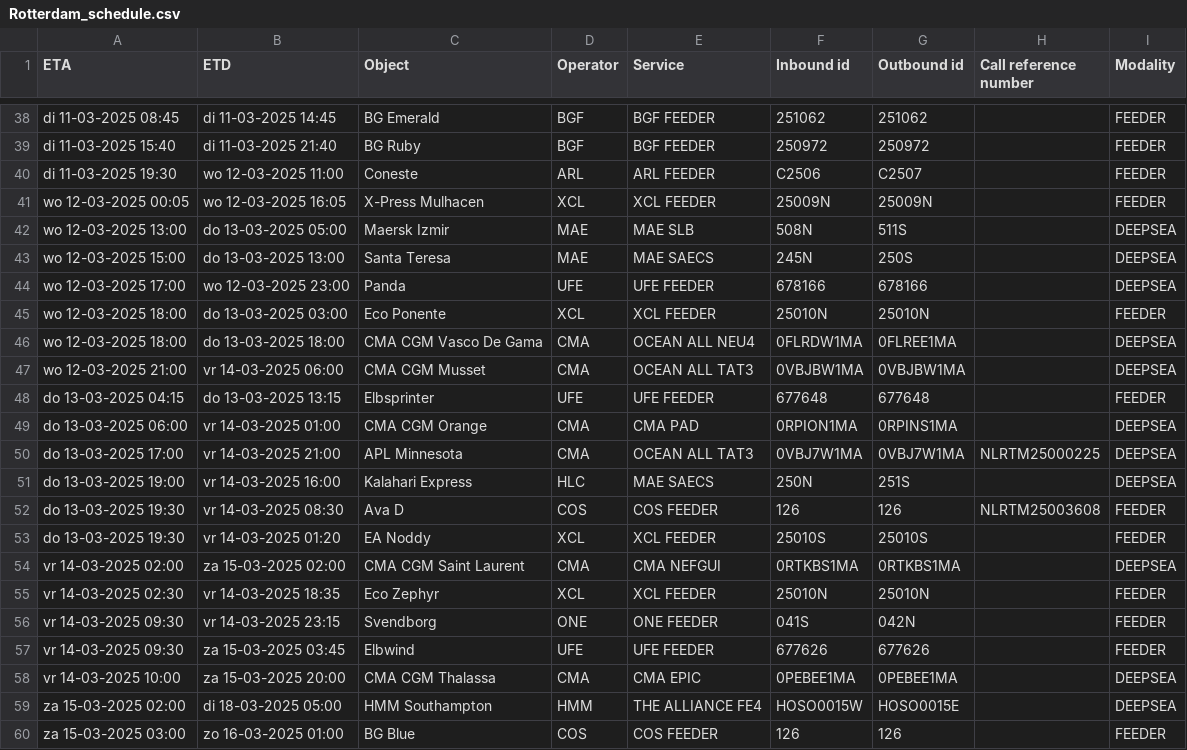
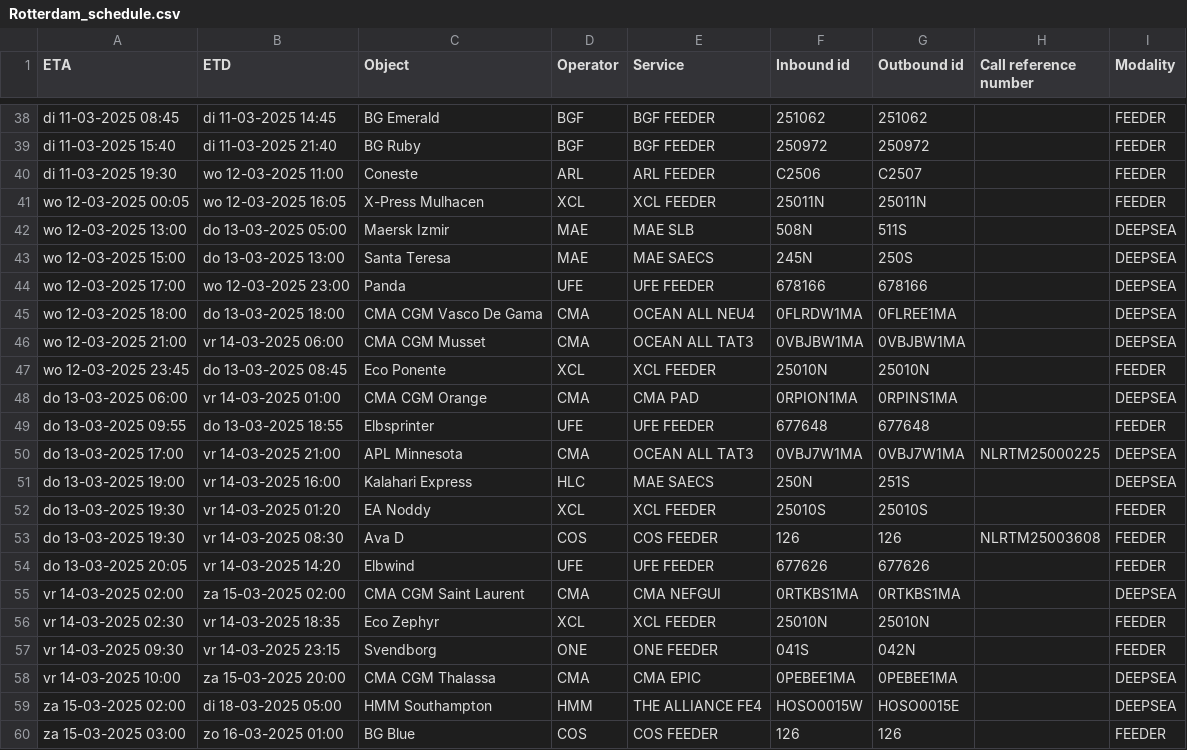
Before and after one commit to adamsurzyn-ONE/selenium_githubactions_template, a CSV file: Rotterdam_schedule.csv, drawn as a sheet; only a part is shown, gaps mark what is left out; the diff covers the shown part only.

```diff
--- a/Rotterdam_schedule.csv
+++ b/Rotterdam_schedule.csv
@@ -40,3 +40,3 @@ di 11-03-2025 15:40,di 11-03-2025 21:40,BG Ruby,BGF,BGF FEEDER,250972,250972,,FE
 di 11-03-2025 19:30,wo 12-03-2025 11:00,Coneste,ARL,ARL FEEDER,C2506,C2507,,FEEDER
-wo 12-03-2025 00:05,wo 12-03-2025 16:05,X-Press Mulhacen,XCL,XCL FEEDER,25009N,25009N,,FEEDER
+wo 12-03-2025 00:05,wo 12-03-2025 16:05,X-Press Mulhacen,XCL,XCL FEEDER,25011N,25011N,,FEEDER
 wo 12-03-2025 13:00,do 13-03-2025 05:00,Maersk Izmir,MAE,MAE SLB,508N,511S,,DEEPSEA
@@ -44,11 +44,12 @@ wo 12-03-2025 15:00,do 13-03-2025 13:00,Santa Teresa,MAE,MAE SAECS,245N,250S,,DE
 wo 12-03-2025 17:00,wo 12-03-2025 23:00,Panda,UFE,UFE FEEDER,678166,678166,,DEEPSEA
-wo 12-03-2025 18:00,do 13-03-2025 03:00,Eco Ponente,XCL,XCL FEEDER,25010N,25010N,,FEEDER
 wo 12-03-2025 18:00,do 13-03-2025 18:00,CMA CGM Vasco De Gama,CMA,OCEAN ALL NEU4,0FLRDW1MA,0FLREE1MA,,DEEPSEA
 wo 12-03-2025 21:00,vr 14-03-2025 06:00,CMA CGM Musset,CMA,OCEAN ALL TAT3,0VBJBW1MA,0VBJBW1MA,,DEEPSEA
-do 13-03-2025 04:15,do 13-03-2025 13:15,Elbsprinter,UFE,UFE FEEDER,677648,677648,,FEEDER
+wo 12-03-2025 23:45,do 13-03-2025 08:45,Eco Ponente,XCL,XCL FEEDER,25010N,25010N,,FEEDER
 do 13-03-2025 06:00,vr 14-03-2025 01:00,CMA CGM Orange,CMA,CMA PAD,0RPION1MA,0RPINS1MA,,DEEPSEA
+do 13-03-2025 09:55,do 13-03-2025 18:55,Elbsprinter,UFE,UFE FEEDER,677648,677648,,FEEDER
 do 13-03-2025 17:00,vr 14-03-2025 21:00,APL Minnesota,CMA,OCEAN ALL TAT3,0VBJ7W1MA,0VBJ7W1MA,NLRTM25000225,DEEPSEA
 do 13-03-2025 19:00,vr 14-03-2025 16:00,Kalahari Express,HLC,MAE SAECS,250N,251S,,DEEPSEA
+do 13-03-2025 19:30,vr 14-03-2025 01:20,EA Noddy,XCL,XCL FEEDER,25010S,25010S,,FEEDER
 do 13-03-2025 19:30,vr 14-03-2025 08:30,Ava D,COS,COS FEEDER,126,126,NLRTM25003608,FEEDER
-do 13-03-2025 19:30,vr 14-03-2025 01:20,EA Noddy,XCL,XCL FEEDER,25010S,25010S,,FEEDER
+do 13-03-2025 20:05,vr 14-03-2025 14:20,Elbwind,UFE,UFE FEEDER,677626,677626,,FEEDER
 vr 14-03-2025 02:00,za 15-03-2025 02:00,CMA CGM Saint Laurent,CMA,CMA NEFGUI,0RTKBS1MA,0RTKBS1MA,,DEEPSEA
@@ -56,3 +57,2 @@ vr 14-03-2025 02:30,vr 14-03-2025 18:35,Eco Zephyr,XCL,XCL FEEDER,25010N,25010N,
 vr 14-03-2025 09:30,vr 14-03-2025 23:15,Svendborg,ONE,ONE FEEDER,041S,042N,,FEEDER
-vr 14-03-2025 09:30,za 15-03-2025 03:45,Elbwind,UFE,UFE FEEDER,677626,677626,,FEEDER
 vr 14-03-2025 10:00,za 15-03-2025 20:00,CMA CGM Thalassa,CMA,CMA EPIC,0PEBEE1MA,0PEBEE1MA,,DEEPSEA
```
Also changed, not shown: 2 added rows, 2 removed rows and 16 edited cells elsewhere in this file.
